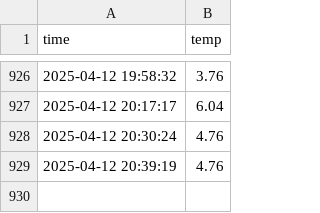
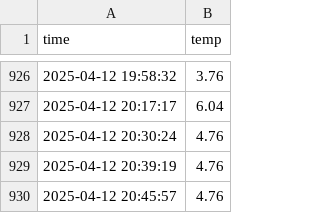
Before and after one commit to nayeho/seoul_weather_5m, a CSV file: seoul_weather.csv, drawn as a sheet; only a part is shown, gaps mark what is left out.

```diff
--- a/seoul_weather.csv
+++ b/seoul_weather.csv
@@ -929 +929,2 @@ time,temp
 2025-04-12 20:39:19,4.76
+2025-04-12 20:45:57,4.76
```
